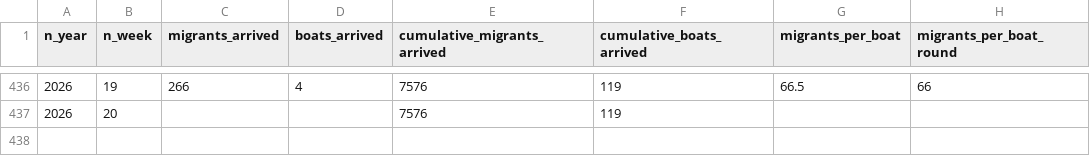
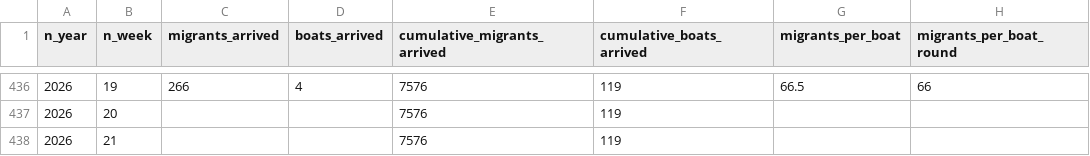
Before and after one commit to thenationalnews-datavis/uk_small_boats, a CSV file: output_data/long_uk_small_boats_weekly.csv, drawn as a sheet; only a part is shown, gaps mark what is left out.

```diff
--- a/output_data/long_uk_small_boats_weekly.csv
+++ b/output_data/long_uk_small_boats_weekly.csv
@@ -437 +437,2 @@ n_year,n_week,migrants_arrived,boats_arrived,cumulative_migrants_arrived,cumulat
 2026,20,,,7576,119,,
+2026,21,,,7576,119,,
```
Also changed, not shown: output_data/long_uk_small_boats_daily.csv, output_data/wide_uk_small_boats_weekly_cumulative_migrants.csv.
